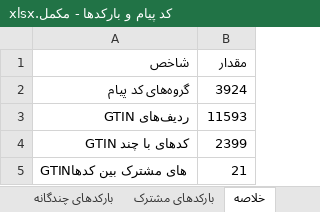
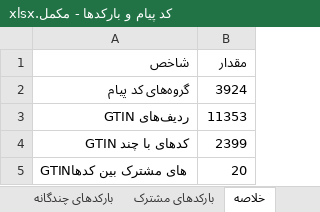
Before and after one commit to mohammadzdbdi-maker/INTRACTIONS, an Excel workbook: PayamD-Files/کد پیام و بارکدها - مکمل.xlsx, sheet خلاصه, drawn as a sheet; values as stored, in another font and other column widths than the file's, no borders; the diff names each change by its address in the sheet, - before the commit and + after, or states it on an @@ line.

```diff
--- a/PayamD-Files/کد پیام و بارکدها - مکمل.xlsx (sheet خلاصه)
+++ b/PayamD-Files/کد پیام و بارکدها - مکمل.xlsx (sheet خلاصه)
-B3 (مقدار): 11593
+B3 (مقدار): 11353
-B5 (مقدار): 21
+B5 (مقدار): 20
```
Also changed, not shown: sheet کد و بارکد, sheet بارکدهای چندگانه, sheet بارکدهای مشترک, 1 other file.
